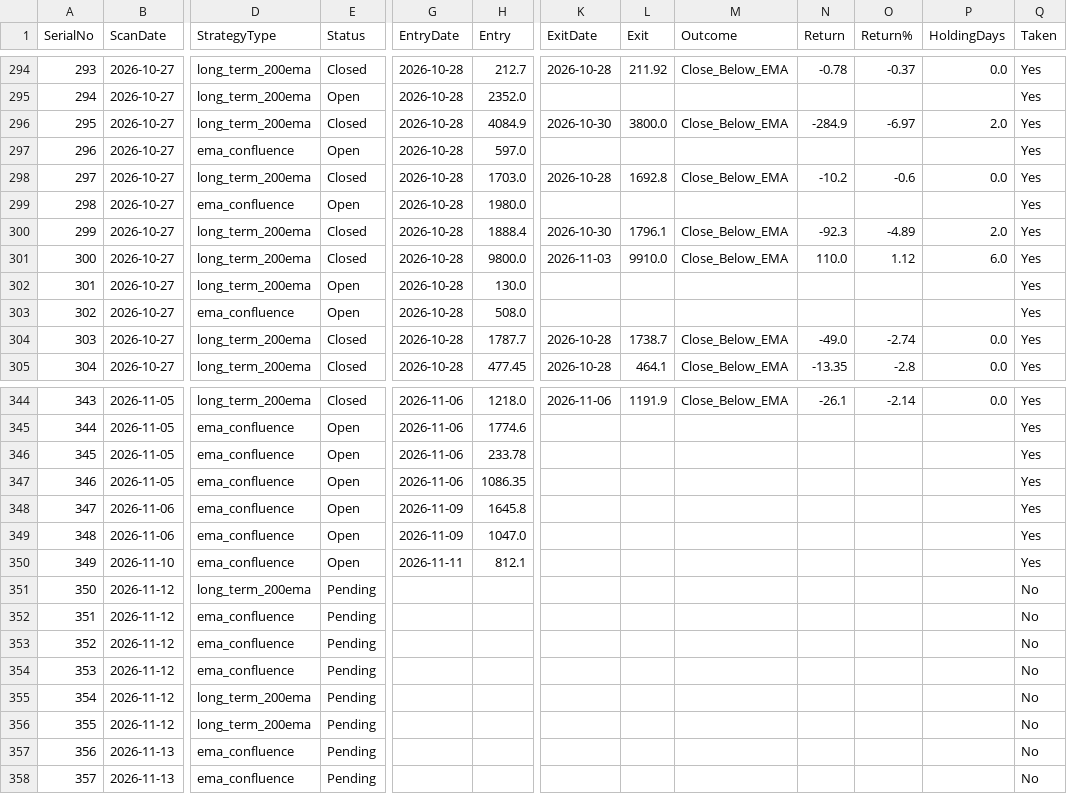
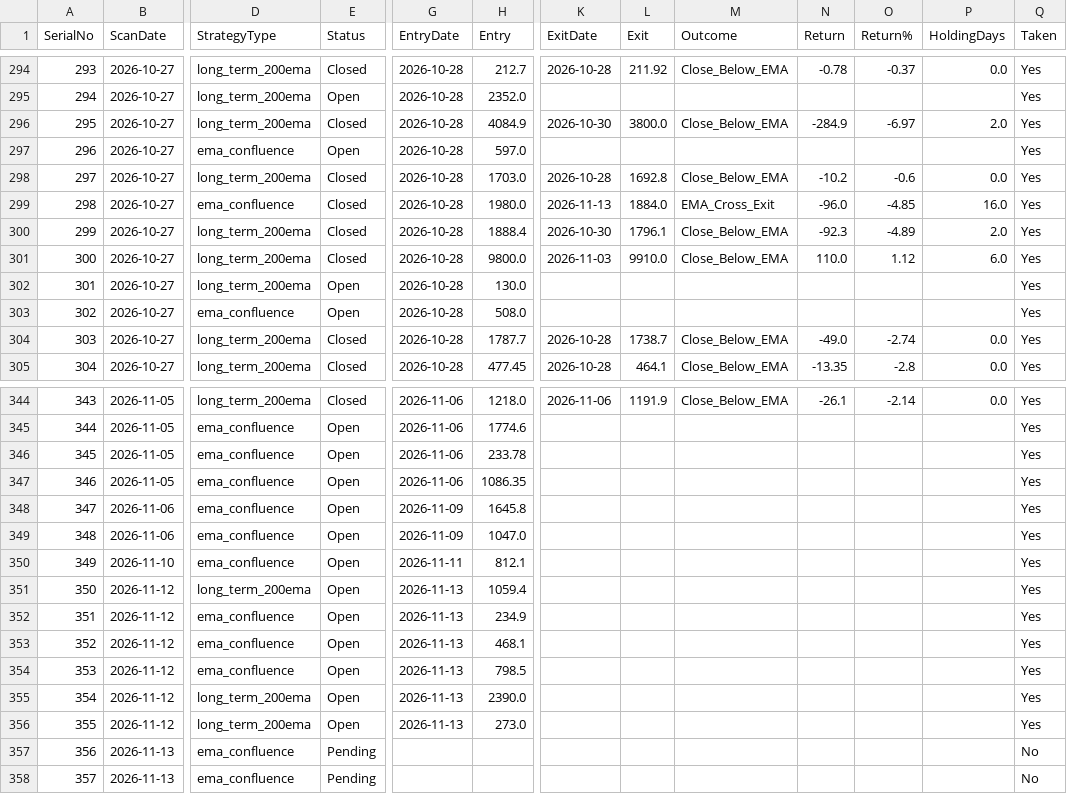
Before and after one commit to Jinish2023/ema_swing, a CSV file: results.csv, drawn as a sheet; only a part is shown, gaps mark what is left out; the diff names each change by its address in the sheet, - before the commit and + after, or states it on an @@ line.

Commit message:
Update results.csv (track)

```diff
--- a/results.csv
+++ b/results.csv
-E299 (Status): Open
+E299 (Status): Closed
-K299 (ExitDate): (empty)
+K299 (ExitDate): 2026-11-13
-L299 (Exit): (empty)
+L299 (Exit): 1884.0
-M299 (Outcome): (empty)
+M299 (Outcome): EMA_Cross_Exit
-N299 (Return): (empty)
+N299 (Return): -96.0
-O299 (Return%): (empty)
+O299 (Return%): -4.85
-P299 (HoldingDays): (empty)
+P299 (HoldingDays): 16.0
-E351:E356 (Status): Pending
+E351:E356 (Status): Open
-G351:G356 (EntryDate): (empty)
+G351:G356 (EntryDate): 2026-11-13
-H351 (Entry): (empty)
+H351 (Entry): 1059.4
-Q351:Q356 (Taken): No
+Q351:Q356 (Taken): Yes
-H352 (Entry): (empty)
+H352 (Entry): 234.9
-H353 (Entry): (empty)
+H353 (Entry): 468.1
-H354 (Entry): (empty)
+H354 (Entry): 798.5
-H355 (Entry): (empty)
+H355 (Entry): 2390.0
-H356 (Entry): (empty)
+H356 (Entry): 273.0
```
